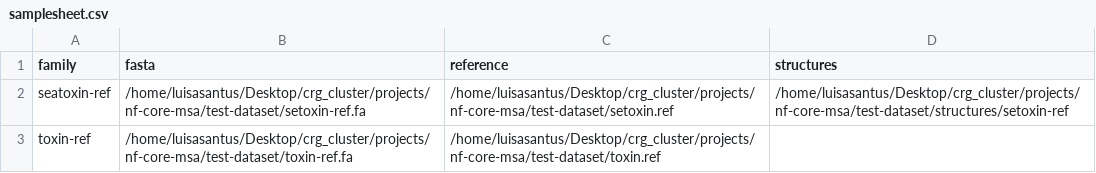
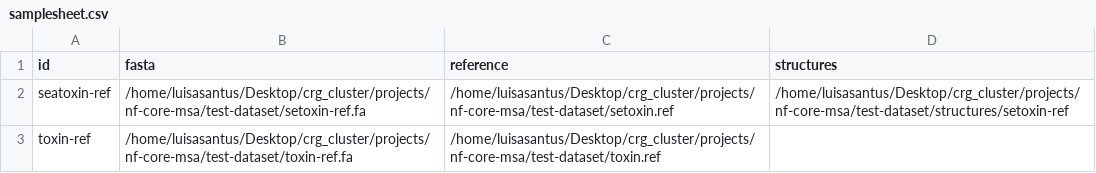
Before and after one commit to nf-core/multiplesequencealign, a CSV file: assets/samplesheet.csv, drawn as a sheet.

Commit message:
Change family for id in meta

```diff
--- a/assets/samplesheet.csv
+++ b/assets/samplesheet.csv
@@ -1,2 +1,2 @@
-family,fasta,reference,structures
+id,fasta,reference,structures
 seatoxin-ref,/home/luisasantus/Desktop/crg_cluster/projects/nf-core-msa/test-dataset/setoxin-ref.fa,/home/luisasantus/Desktop/crg_cluster/projects/nf-core-msa/test-dataset/setoxin.ref,/home/luisasantus/Desktop/crg_cluster/projects/nf-core-msa/test-dataset/structures/setoxin-ref
```
Also changed, not shown: 17 other files.
